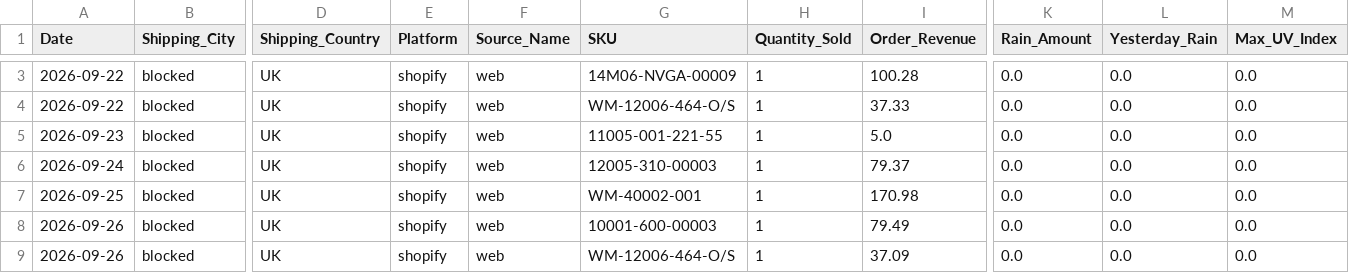
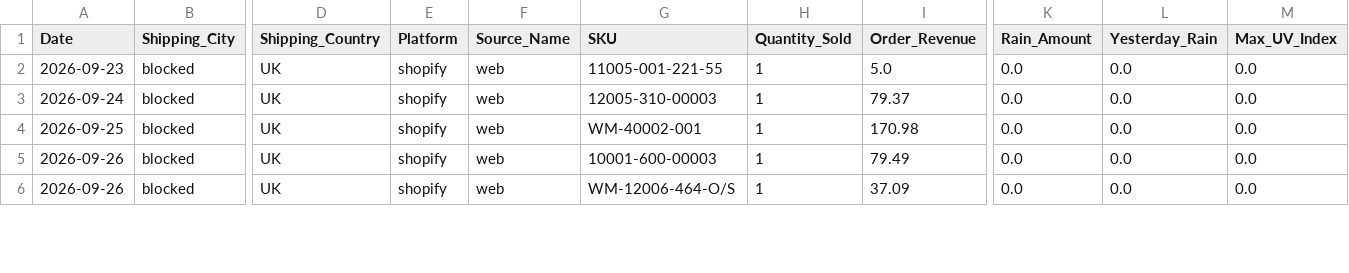
Before and after one commit to WeathermanInc/marketing-weather-engine, a CSV file: data/weather_pulse_sales_bridge_uk_preview.csv, drawn as a sheet; only a part is shown, gaps mark what is left out; rows hold the shown columns only; the diff covers the shown part only; the diff names each change by its address in the sheet, - before the commit and + after, or states it on an @@ line.

```diff
--- a/data/weather_pulse_sales_bridge_uk_preview.csv
+++ b/data/weather_pulse_sales_bridge_uk_preview.csv
-row 3: 2026-09-22 | blocked | UK | shopify | web | 14M06-NVGA-00009 | 1 | 100.28 | 0.0 | 0.0 | 0.0
-row 4: 2026-09-22 | blocked | UK | shopify | web | WM-12006-464-O/S | 1 | 37.33 | 0.0 | 0.0 | 0.0
```
Also changed, not shown: 1 removed row and 5 edited cells elsewhere in this file, data/city_sales_overlay.csv, data/weather_pulse_sales_bridge_ca_preview.csv, 6 other files.
